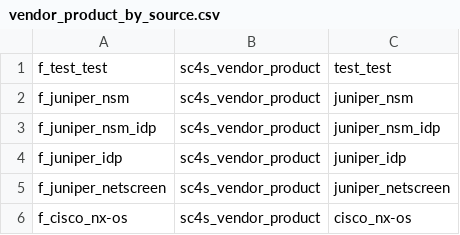
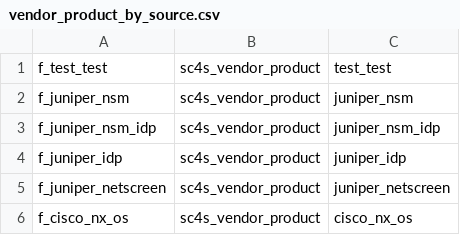
Before and after one commit to splunk/splunk-connect-for-syslog, a CSV file: package/etc/context-local/vendor_product_by_source.csv, drawn as a sheet.

```diff
--- a/package/etc/context-local/vendor_product_by_source.csv
+++ b/package/etc/context-local/vendor_product_by_source.csv
@@ -5,2 +5,2 @@ f_juniper_idp,sc4s_vendor_product,"juniper_idp"
 f_juniper_netscreen,sc4s_vendor_product,"juniper_netscreen"
-f_cisco_nx-os,sc4s_vendor_product,"cisco_nx-os"
+f_cisco_nx_os,sc4s_vendor_product,"cisco_nx_os"
```
Also changed, not shown: 3 other files.
